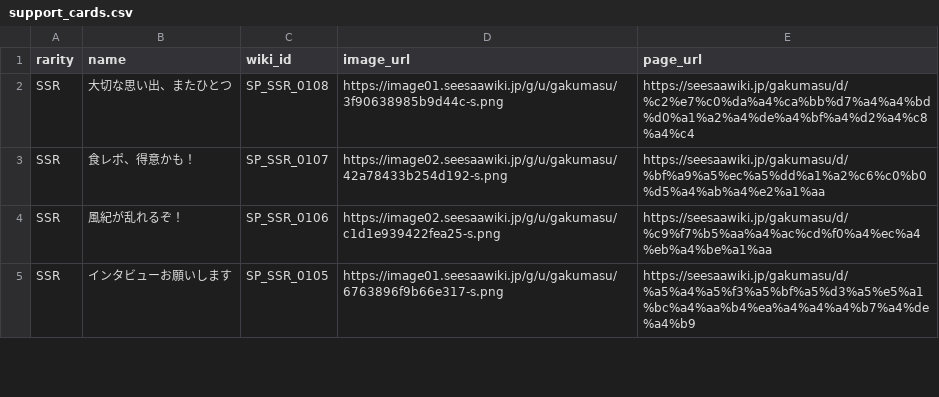
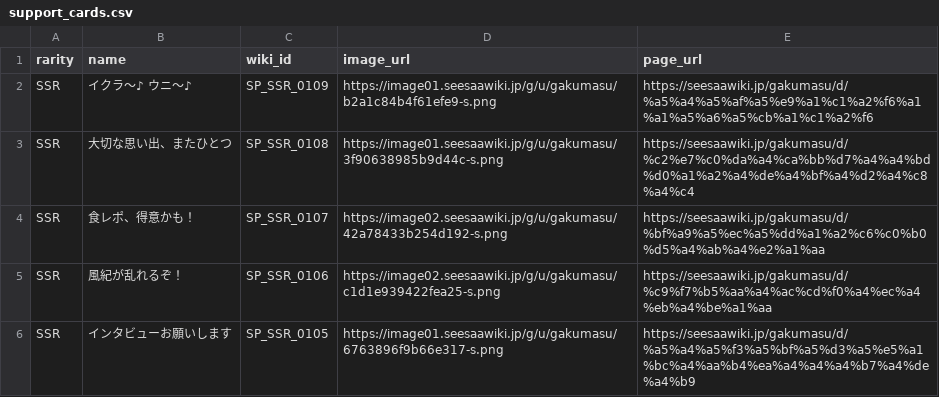
Before and after one commit to shigehirom/gakumas-tools, a CSV file: gakumas-support_cards/support_cards.csv, drawn as a sheet; only a part is shown.

```diff
--- a/gakumas-support_cards/support_cards.csv
+++ b/gakumas-support_cards/support_cards.csv
@@ -1,2 +1,3 @@
 rarity,name,wiki_id,image_url,page_url
+SSR,イクラ〜♪　ウニ〜♪,SP_SSR_0109,https://image01.seesaawiki.jp/g/u/gakumasu/b2a1c84b4f61efe9-s.png,https://seesaawiki.jp/gakumasu/d/%a5%a4%a5%af%a5%e9%a1%c1%a2%f6%a1%a1%a5%a6%a5%cb%a1%c1%a2%f6
 SSR,大切な思い出、またひとつ,SP_SSR_0108,https://image01.seesaawiki.jp/g/u/gakumasu/3f90638985b9d44c-s.png,https://seesaawiki.jp/gakumasu/d/%c2%e7%c0%da%a4%ca%bb%d7%a4%a4%bd%d0%a1%a2%a4%de%a4%bf%a4%d2%a4%c8%a4%c4
```
Also changed, not shown: agent-instructions/match_history_47.csv, agent-instructions/match_history_48.csv, 42 other files.
